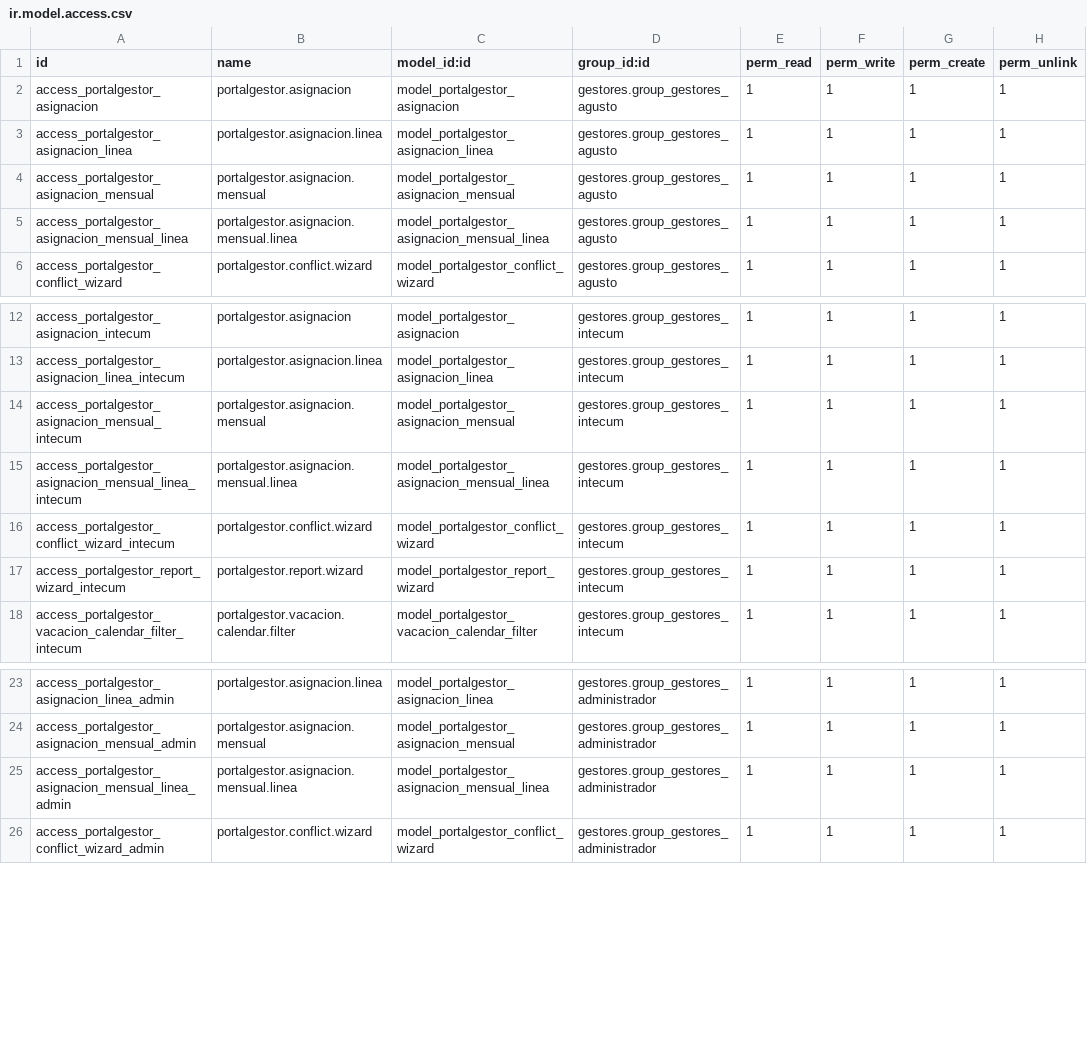
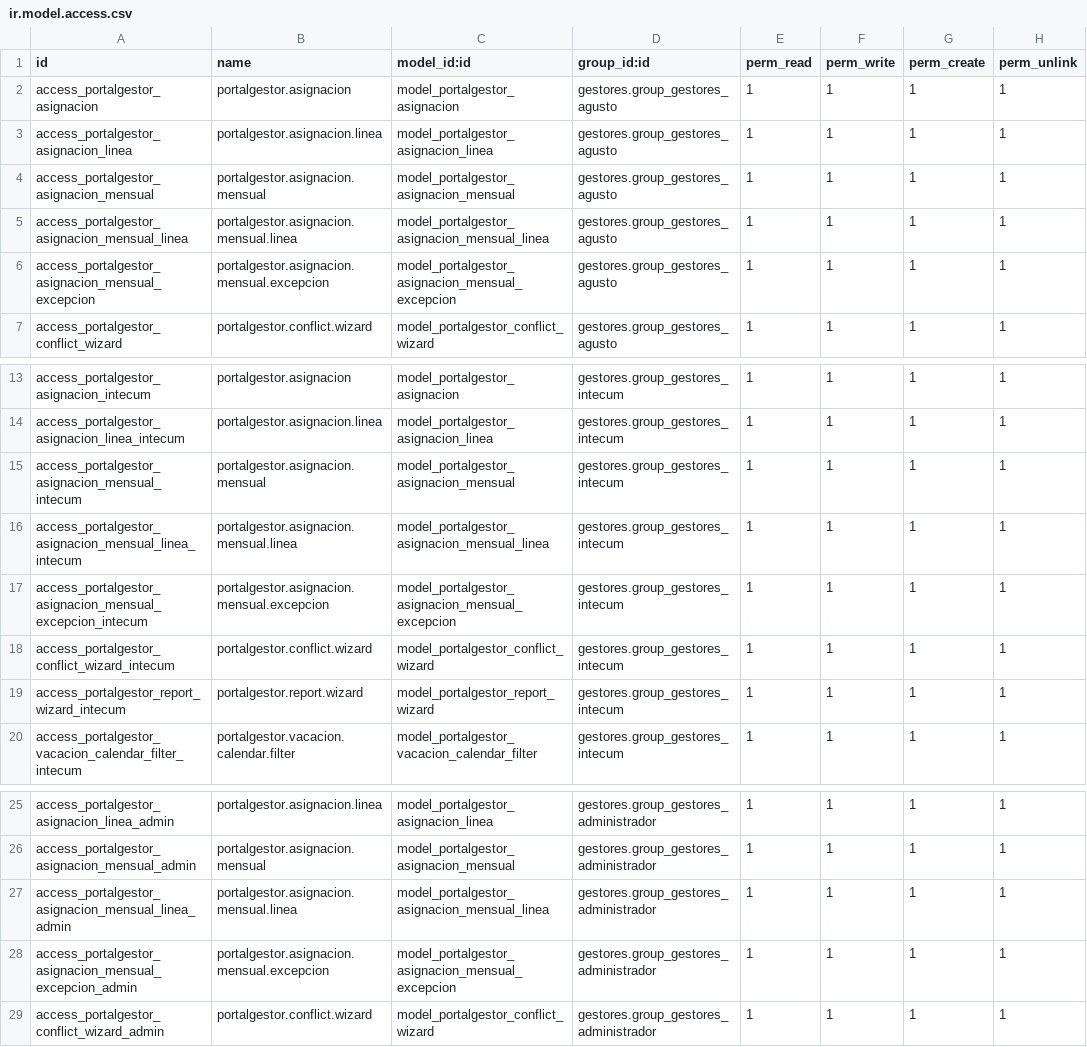
Before and after one commit to ismaelillo01/portalGesitonOdoo, a CSV file: portalGestor/security/ir.model.access.csv, drawn as a sheet; only a part is shown, gaps mark what is left out; the diff names each change by its address in the sheet, - before the commit and + after, or states it on an @@ line.

```diff
--- a/portalGestor/security/ir.model.access.csv
+++ b/portalGestor/security/ir.model.access.csv
+row 6: access_portalgestor_asignacion_mensual_excepcion | portalgestor.asignacion.mensual.excepcion | model_portalgestor_asignacion_mensual_excepcion | gestores.group_gestores_agusto | 1 | 1 | 1 | 1
+row 17: access_portalgestor_asignacion_mensual_excepcion_intecum | portalgestor.asignacion.mensual.excepcion | model_portalgestor_asignacion_mensual_excepcion | gestores.group_gestores_intecum | 1 | 1 | 1 | 1
+row 28: access_portalgestor_asignacion_mensual_excepcion_admin | portalgestor.asignacion.mensual.excepcion | model_portalgestor_asignacion_mensual_excepcion | gestores.group_gestores_administrador | 1 | 1 | 1 | 1
```
Also changed, not shown: 9 other files.
